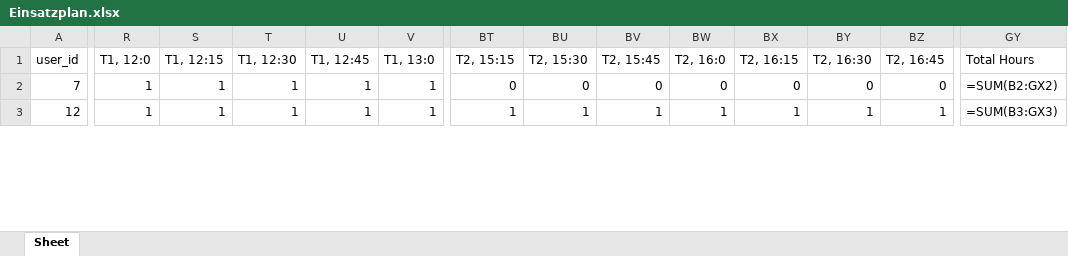
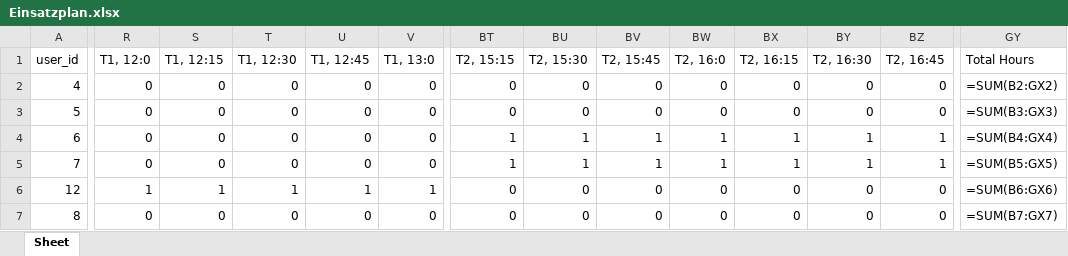
Before and after one commit to Dr-SIRM/project-x, an Excel workbook: Einsatzplan.xlsx, sheet Sheet, drawn as a sheet; only a part is shown, gaps mark what is left out; values as stored, in another font and other column widths than the file's, no cell formats; formulas without a stored value are shown as written; addresses are those after the commit; rows hold the shown columns only; the diff covers the shown part only; the diff names each change by its address in the sheet, - before the commit and + after, or states it on an @@ line.

```diff
--- a/Einsatzplan.xlsx (sheet Sheet)
+++ b/Einsatzplan.xlsx (sheet Sheet)
+row 2: 4 | 0 | 0 | 0 | 0 | 0 | 0 | 0 | 0 | 0 | 0 | 0 | 0 | =SUM(B2:GX2)
+row 3: 5 | 0 | 0 | 0 | 0 | 0 | 0 | 0 | 0 | 0 | 0 | 0 | 0 | =SUM(B3:GX3)
+row 4: 6 | 0 | 0 | 0 | 0 | 0 | 1 | 1 | 1 | 1 | 1 | 1 | 1 | =SUM(B4:GX4)
-R5 (T1, 12:0): 1
+R5 (T1, 12:0): 0
-S5 (T1, 12:15): 1
+S5 (T1, 12:15): 0
-T5 (T1, 12:30): 1
+T5 (T1, 12:30): 0
-U5 (T1, 12:45): 1
+U5 (T1, 12:45): 0
-V5 (T1, 13:0): 1
+V5 (T1, 13:0): 0
-BT5 (T2, 15:15): 0
+BT5 (T2, 15:15): 1
-BU5 (T2, 15:30): 0
+BU5 (T2, 15:30): 1
-BV5 (T2, 15:45): 0
+BV5 (T2, 15:45): 1
-BW5 (T2, 16:0): 0
+BW5 (T2, 16:0): 1
-BX5 (T2, 16:15): 0
+BX5 (T2, 16:15): 1
-BY5 (T2, 16:30): 0
+BY5 (T2, 16:30): 1
-BZ5 (T2, 16:45): 0
+BZ5 (T2, 16:45): 1
-GY5 (Total Hours): =SUM(B2:GX2)
+GY5 (Total Hours): =SUM(B5:GX5)
-BT6 (T2, 15:15): 1
+BT6 (T2, 15:15): 0
-BU6 (T2, 15:30): 1
+BU6 (T2, 15:30): 0
-BV6 (T2, 15:45): 1
+BV6 (T2, 15:45): 0
-BW6 (T2, 16:0): 1
+BW6 (T2, 16:0): 0
-BX6 (T2, 16:15): 1
+BX6 (T2, 16:15): 0
-BY6 (T2, 16:30): 1
+BY6 (T2, 16:30): 0
-BZ6 (T2, 16:45): 1
+BZ6 (T2, 16:45): 0
-GY6 (Total Hours): =SUM(B3:GX3)
+GY6 (Total Hours): =SUM(B6:GX6)
+row 7: 8 | 0 | 0 | 0 | 0 | 0 | 0 | 0 | 0 | 0 | 0 | 0 | 0 | =SUM(B7:GX7)
```
Also changed, not shown: 2 added rows and 160 edited cells elsewhere in this sheet, cell formats, 2 other files.
